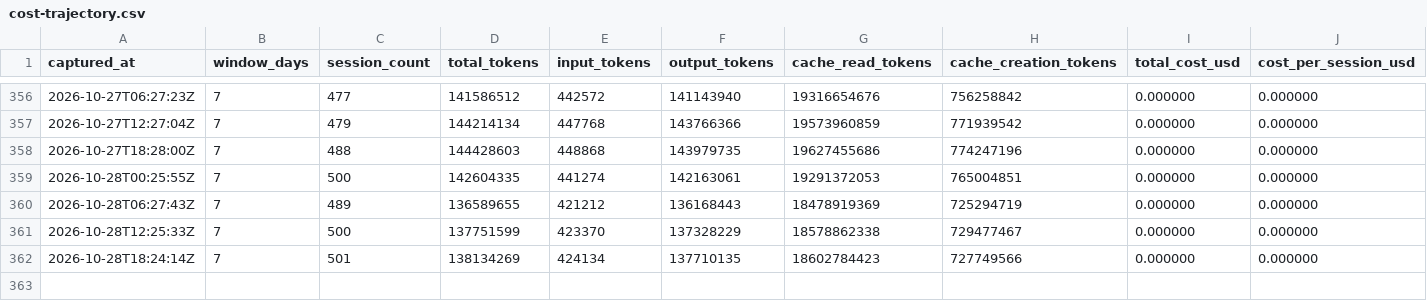
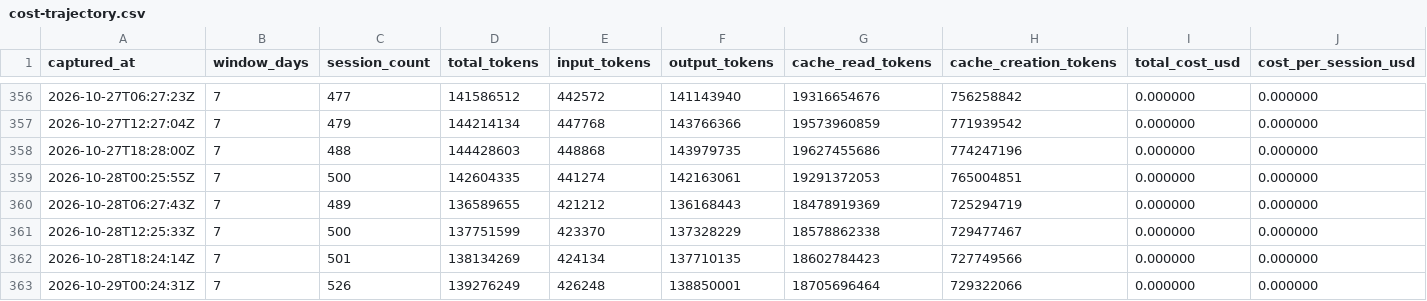
Before and after one commit to mistakeknot/Sylveste, a CSV file: data/cost-trajectory.csv, drawn as a sheet; only a part is shown, gaps mark what is left out; rows hold the shown columns only; the diff names each change by its address in the sheet, - before the commit and + after, or states it on an @@ line.

Commit message:
data: OYRF cost trajectory sample 2026-10-29T00:24:31Z

```diff
--- a/data/cost-trajectory.csv
+++ b/data/cost-trajectory.csv
+row 363: 2026-10-29T00:24:31Z | 7 | 526 | 139276249 | 426248 | 138850001 | 18705696464 | 729322066 | 0.000000 | 0.000000
```
